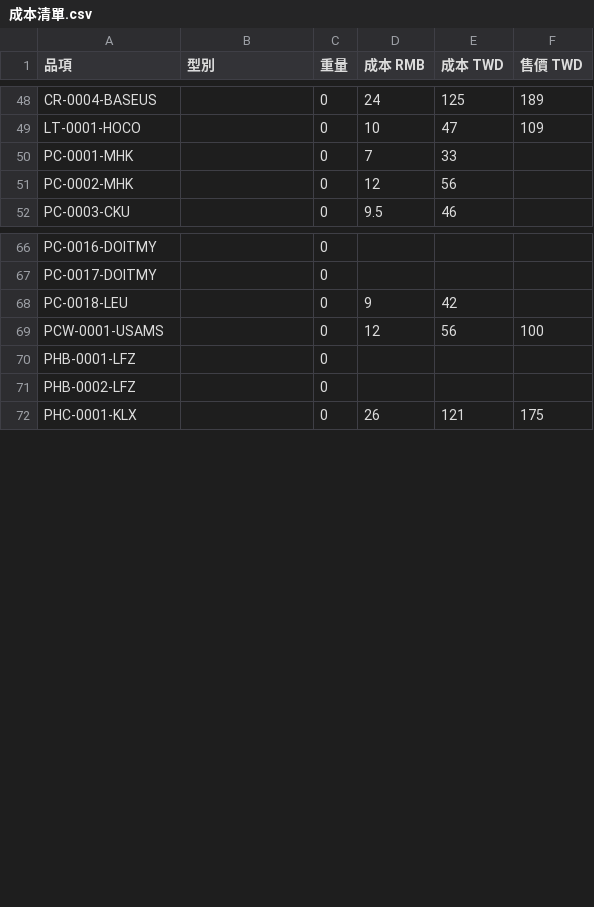
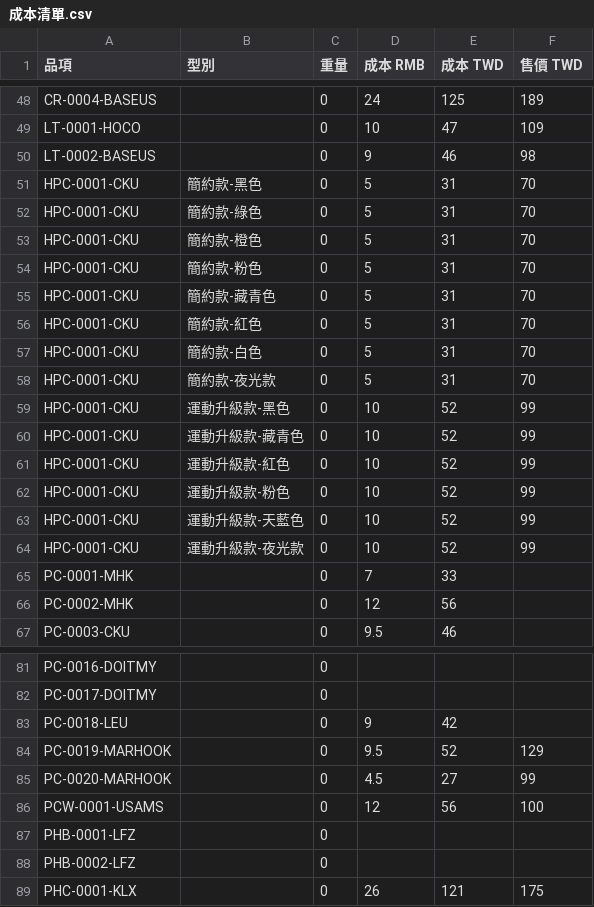
Before and after one commit to ssk1019/NodejsShopee, a CSV file: nodejs/成本清單.csv, drawn as a sheet; only a part is shown, gaps mark what is left out; the diff names each change by its address in the sheet, - before the commit and + after, or states it on an @@ line.

```diff
--- a/nodejs/成本清單.csv
+++ b/nodejs/成本清單.csv
+row 50: LT-0002-BASEUS |  | 0 | 9 | 46 | 98
+row 51: HPC-0001-CKU | 簡約款-黑色 | 0 | 5 | 31 | 70
+row 52: HPC-0001-CKU | 簡約款-綠色 | 0 | 5 | 31 | 70
+row 53: HPC-0001-CKU | 簡約款-橙色 | 0 | 5 | 31 | 70
+row 54: HPC-0001-CKU | 簡約款-粉色 | 0 | 5 | 31 | 70
+row 55: HPC-0001-CKU | 簡約款-藏青色 | 0 | 5 | 31 | 70
+row 56: HPC-0001-CKU | 簡約款-紅色 | 0 | 5 | 31 | 70
+row 57: HPC-0001-CKU | 簡約款-白色 | 0 | 5 | 31 | 70
+row 58: HPC-0001-CKU | 簡約款-夜光款 | 0 | 5 | 31 | 70
+row 59: HPC-0001-CKU | 運動升級款-黑色 | 0 | 10 | 52 | 99
+row 60: HPC-0001-CKU | 運動升級款-藏青色 | 0 | 10 | 52 | 99
+row 61: HPC-0001-CKU | 運動升級款-紅色 | 0 | 10 | 52 | 99
+row 62: HPC-0001-CKU | 運動升級款-粉色 | 0 | 10 | 52 | 99
+row 63: HPC-0001-CKU | 運動升級款-天藍色 | 0 | 10 | 52 | 99
+row 64: HPC-0001-CKU | 運動升級款-夜光款 | 0 | 10 | 52 | 99
+row 84: PC-0019-MARHOOK |  | 0 | 9.5 | 52 | 129
+row 85: PC-0020-MARHOOK |  | 0 | 4.5 | 27 | 99
```
Also changed, not shown: 1 other file.
